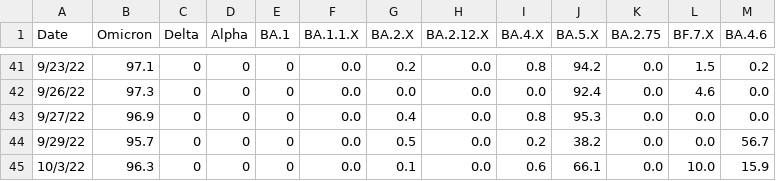
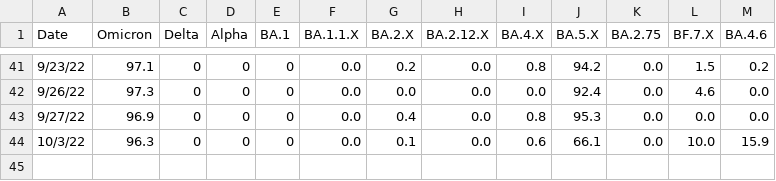
Before and after one commit to andersen-lab/SARS-CoV-2_WasteWater_San-Diego, a CSV file: Encina_sewage_seqs.csv, drawn as a sheet; only a part is shown, gaps mark what is left out.

Commit message:
Update Encina_sewage_seqs.csv
Dropping the aberrantly high BA.4.6 sample from the 29th.

```diff
--- a/Encina_sewage_seqs.csv
+++ b/Encina_sewage_seqs.csv
@@ -43,3 +43,2 @@ Date,Omicron,Delta,Alpha,BA.1,BA.1.1.X,BA.2.X,BA.2.12.X,BA.4.X,BA.5.X,BA.2.75,BF
 9/27/22,96.9,0,0,0,0.0,0.4,0.0,0.8,95.3,0.0,0.0,0.0
-9/29/22,95.7,0,0,0,0.0,0.5,0.0,0.2,38.2,0.0,0.0,56.7
 10/3/22,96.3,0,0,0,0.0,0.1,0.0,0.6,66.1,0.0,10.0,15.9
```
